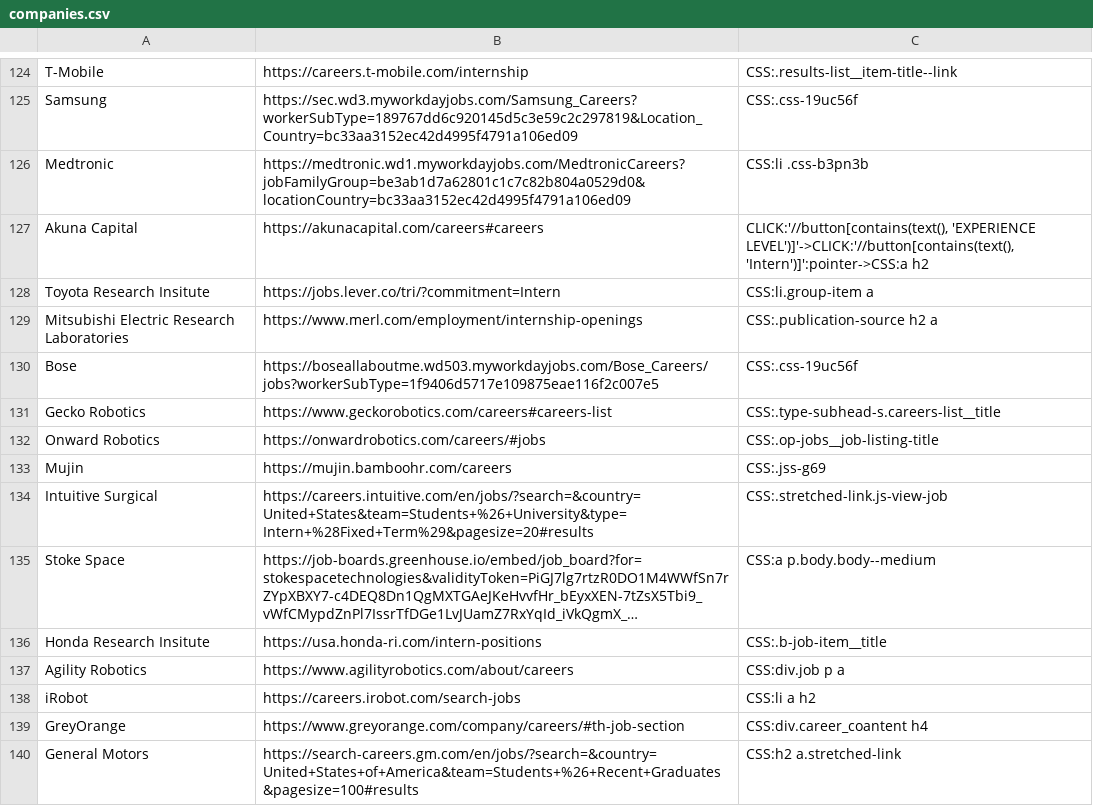
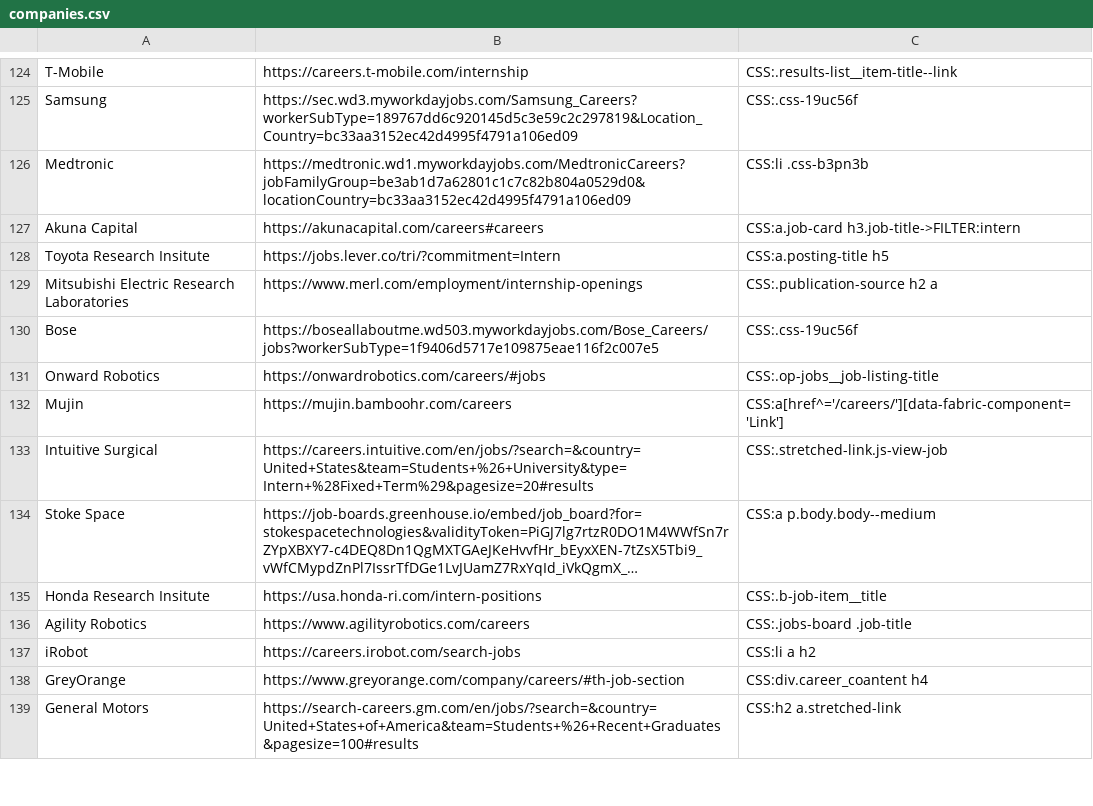
Before and after one commit to Ph1so/phlux2.0, a CSV file: companies.csv, drawn as a sheet; only a part is shown, gaps mark what is left out; long unchanged cells end in …; removed rows and columns are numbered as before the commit, all else as after; the diff covers the shown part only; the diff names each change by its address in the sheet, - before the commit and + after, or states it on an @@ line.

```diff
--- a/companies.csv
+++ b/companies.csv
-C127: CLICK:'//button[contains(text(), 'EXPERIENCE LEVEL')]'->CLICK:'//button[contains(text(), 'Intern')]':pointer->CSS:a h2
+C127: CSS:a.job-card h3.job-title->FILTER:intern
-C128: CSS:li.group-item a
+C128: CSS:a.posting-title h5
-row 131: Gecko Robotics | https://www.geckorobotics.com/careers#careers-list | CSS:.type-subhead-s.careers-list__title
-C132: CSS:.jss-g69
+C132: CSS:a[href^='/careers/'][data-fabric-component='Link']
-B136: https://www.agilityrobotics.com/about/careers
+B136: https://www.agilityrobotics.com/careers
-C136: CSS:div.job p a
+C136: CSS:.jobs-board .job-title
```
Also changed, not shown: 144 edited cells elsewhere in this file.
